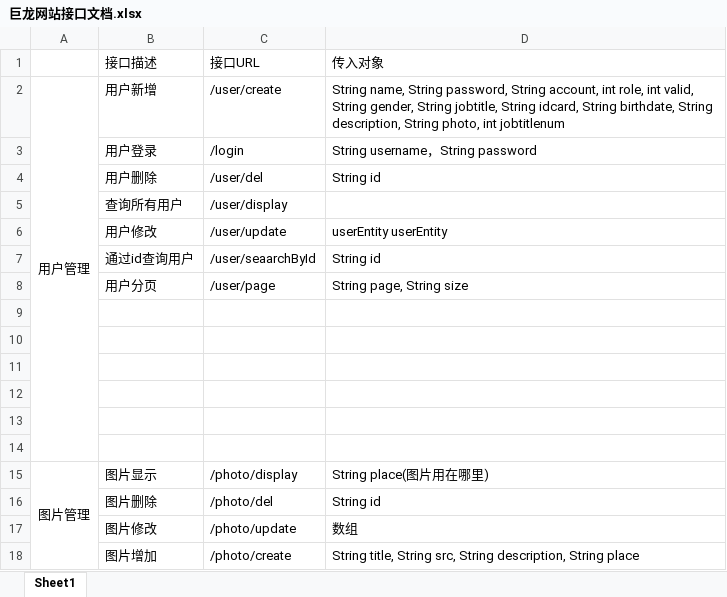
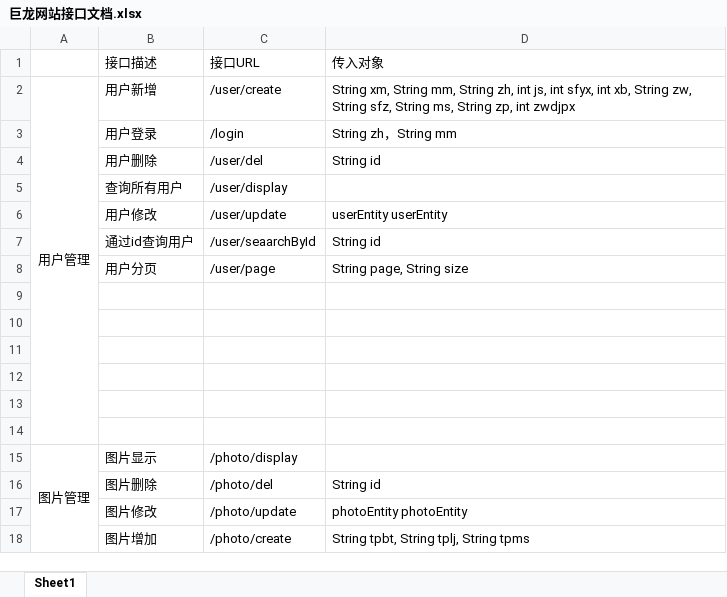
Before and after one commit to nineSame/julongCopper, an Excel workbook: 巨龙网站接口文档.xlsx, sheet Sheet1, drawn as a sheet; values as stored, in another font and other column widths than the file's, no borders; the diff names each change by its address in the sheet, - before the commit and + after, or states it on an @@ line.

```diff
--- a/巨龙网站接口文档.xlsx (sheet Sheet1)
+++ b/巨龙网站接口文档.xlsx (sheet Sheet1)
-D2: String name, String password, String account, int role, int valid, String gender, String jobtitle, String idcard, String birthdate, String description, String photo, int jobtitlenum
+D2: String xm, String mm, String zh, int js, int sfyx, int xb, String zw, String sfz, String ms, String zp, int zwdjpx
-D3: String username，String password
+D3: String zh，String mm
-D15: String place(图片用在哪里)
+D15: (empty)
-D17: 数组
+D17: photoEntity photoEntity
-D18: String title, String src, String description, String place
+D18: String tpbt, String tplj, String tpms
```
Also changed, not shown: 6 other files.
